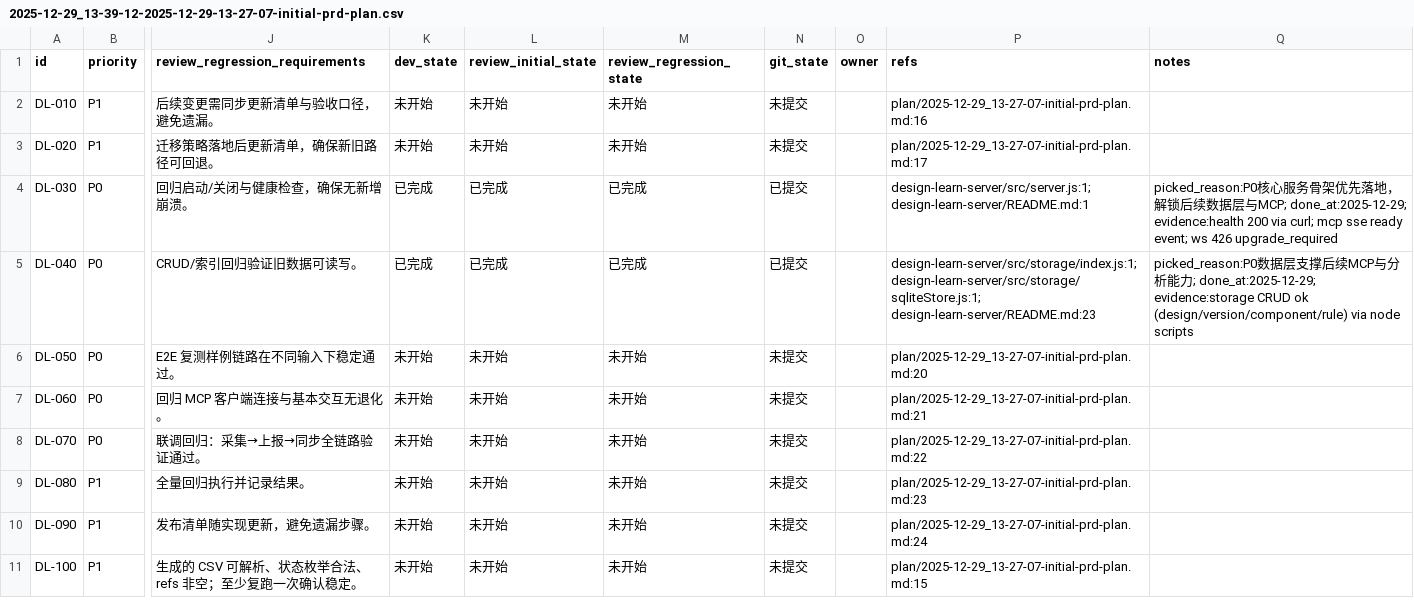
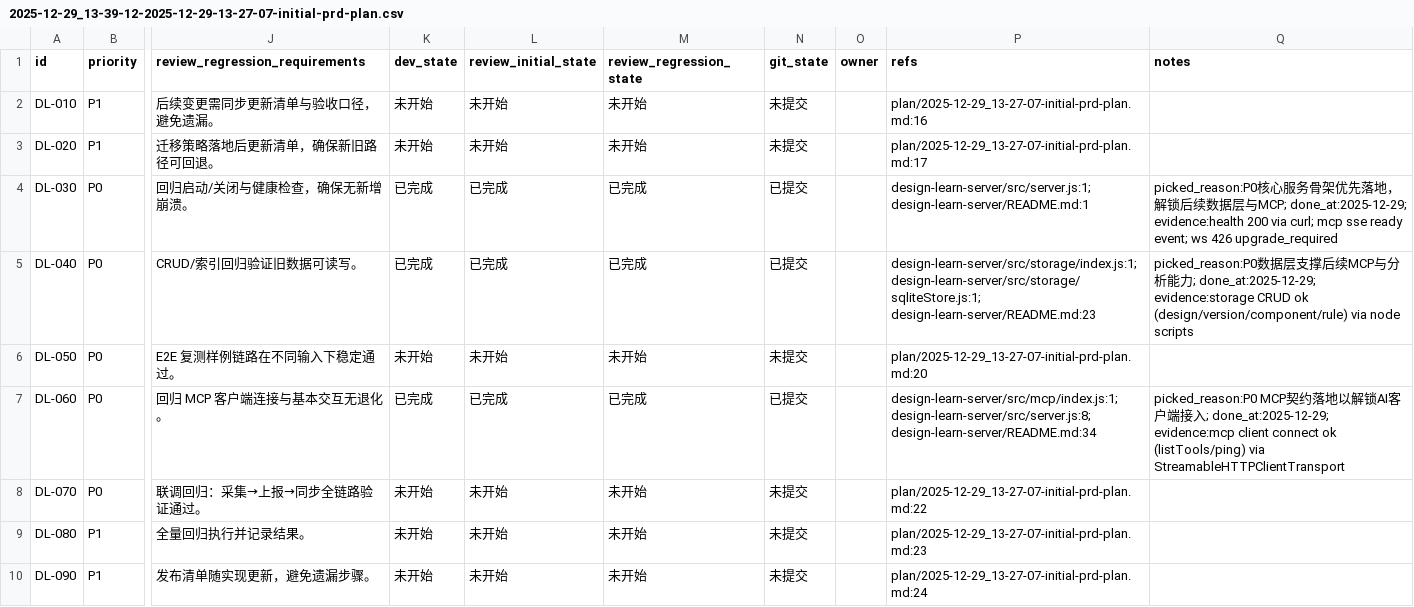
Before and after one commit to GalaxyXieyu/Design-Learn, a CSV file: issues/2025-12-29_13-39-12-2025-12-29-13-27-07-initial-prd-plan.csv, drawn as a sheet; only a part is shown, gaps mark what is left out; the shorter side is filled out with more unchanged rows; the diff names each change by its address in the sheet, - before the commit and + after, or states it on an @@ line.

```diff
--- a/issues/2025-12-29_13-39-12-2025-12-29-13-27-07-initial-prd-plan.csv
+++ b/issues/2025-12-29_13-39-12-2025-12-29-13-27-07-initial-prd-plan.csv
-K7 (dev_state): 未开始
+K7 (dev_state): 已完成
-L7 (review_initial_state): 未开始
+L7 (review_initial_state): 已完成
-M7 (review_regression_state): 未开始
+M7 (review_regression_state): 已完成
-N7 (git_state): 未提交
+N7 (git_state): 已提交
-P7 (refs): plan/2025-12-29_13-27-07-initial-prd-plan.md:21
+P7 (refs): design-learn-server/src/mcp/index.js:1; design-learn-server/src/server.js:8; design-learn-server/README.md:34
-Q7 (notes): (empty)
+Q7 (notes): picked_reason:P0 MCP契约落地以解锁AI客户端接入; done_at:2025-12-29; evidence:mcp client connect ok (listTools/ping) via StreamableHTTPClientTransport
```
Also changed, not shown: 5 other files.
